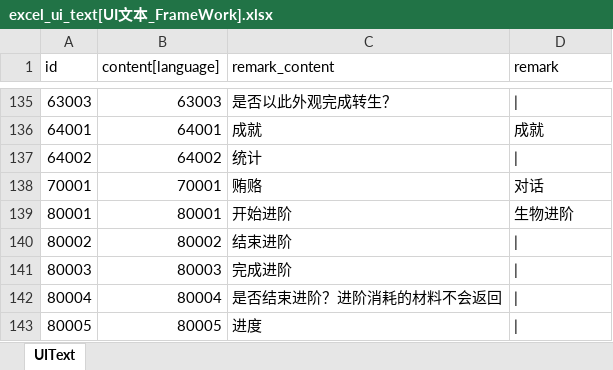
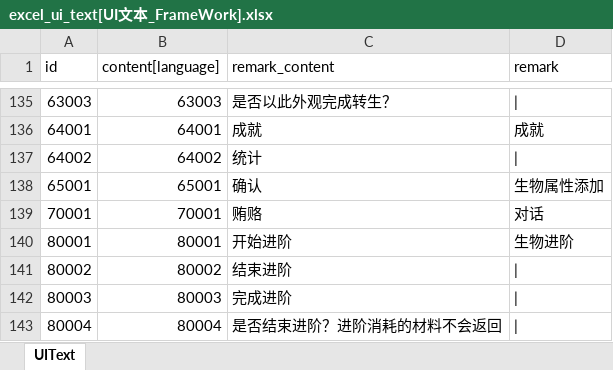
Before and after one commit to wobushiren79/DemonLordRoguelike, an Excel workbook: Demon Lord Roguelike/Assets/Data/Excel/excel_ui_text[UI文本_FrameWork].xlsx, sheet UIText, drawn as a sheet; only a part is shown, gaps mark what is left out; the shorter side is filled out with more unchanged rows; values as stored, in another font and other column widths than the file's, no borders; the diff names each change by its address in the sheet, - before the commit and + after, or states it on an @@ line.

```diff
--- a/Demon Lord Roguelike/Assets/Data/Excel/excel_ui_text[UI文本_FrameWork].xlsx (sheet UIText)
+++ b/Demon Lord Roguelike/Assets/Data/Excel/excel_ui_text[UI文本_FrameWork].xlsx (sheet UIText)
+row 138: 65001 | 65001 | 确认 | 生物属性添加
```
Also changed, not shown: Demon Lord Roguelike/Assets/Data/Excel/excel_language[多语言_FrameWork].xlsx, Demon Lord Roguelike/Assets/Data/Excel/excel_research_info[研究信息].xlsx, 8 other files.
